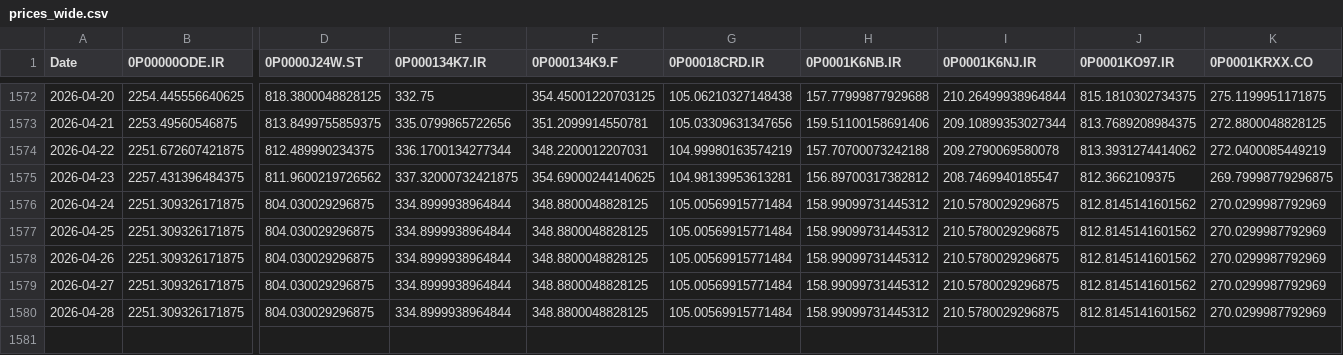
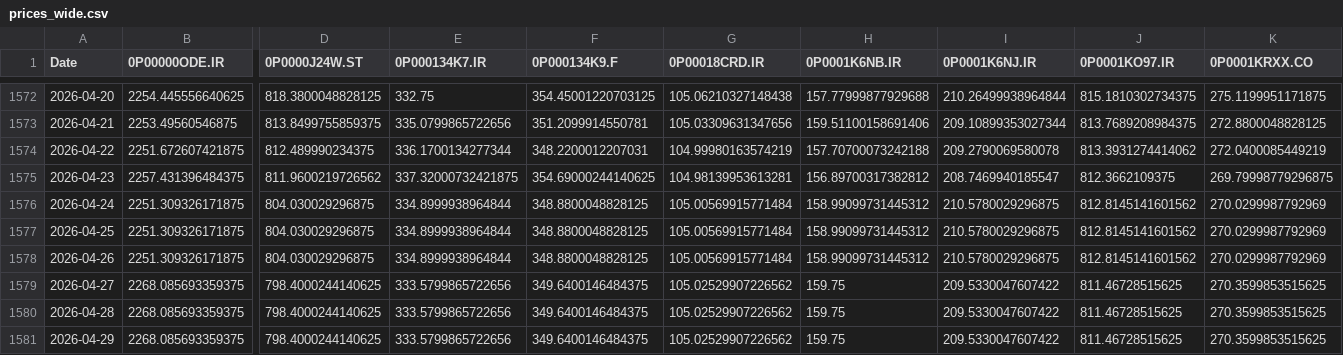
Before and after one commit to waleed3011/finance-data-collector, a CSV file: data/prices_wide.csv, drawn as a sheet; only a part is shown, gaps mark what is left out; removed rows and columns are numbered as before the commit, all else as after; rows hold the shown columns only; the diff covers the shown part only; the diff names each change by its address in the sheet, - before the commit and + after, or states it on an @@ line.

```diff
--- a/data/prices_wide.csv
+++ b/data/prices_wide.csv
-B1579 (0P00000ODE.IR): 2251.309326171875
+B1579 (0P00000ODE.IR): 2268.085693359375
-D1579 (0P0000J24W.ST): 804.030029296875
+D1579 (0P0000J24W.ST): 798.4000244140625
-E1579 (0P000134K7.IR): 334.8999938964844
+E1579 (0P000134K7.IR): 333.5799865722656
-F1579 (0P000134K9.F): 348.8800048828125
+F1579 (0P000134K9.F): 349.6400146484375
-G1579 (0P00018CRD.IR): 105.00569915771484
+G1579 (0P00018CRD.IR): 105.02529907226562
-H1579 (0P0001K6NB.IR): 158.99099731445312
+H1579 (0P0001K6NB.IR): 159.75
-I1579 (0P0001K6NJ.IR): 210.5780029296875
+I1579 (0P0001K6NJ.IR): 209.5330047607422
-J1579 (0P0001KO97.IR): 812.8145141601562
+J1579 (0P0001KO97.IR): 811.46728515625
-K1579 (0P0001KRXX.CO): 270.0299987792969
+K1579 (0P0001KRXX.CO): 270.3599853515625
-row 1580: 2026-04-28 | 2251.309326171875 | 804.030029296875 | 334.8999938964844 | 348.8800048828125 | 105.00569915771484 | 158.99099731445312 | 210.5780029296875 | 812.8145141601562 | 270.0299987792969
+row 1580: 2026-04-28 | 2268.085693359375 | 798.4000244140625 | 333.5799865722656 | 349.6400146484375 | 105.02529907226562 | 159.75 | 209.5330047607422 | 811.46728515625 | 270.3599853515625
+row 1581: 2026-04-29 | 2268.085693359375 | 798.4000244140625 | 333.5799865722656 | 349.6400146484375 | 105.02529907226562 | 159.75 | 209.5330047607422 | 811.46728515625 | 270.3599853515625
```
Also changed, not shown: 4 edited cells elsewhere in this file, 1 other file.
